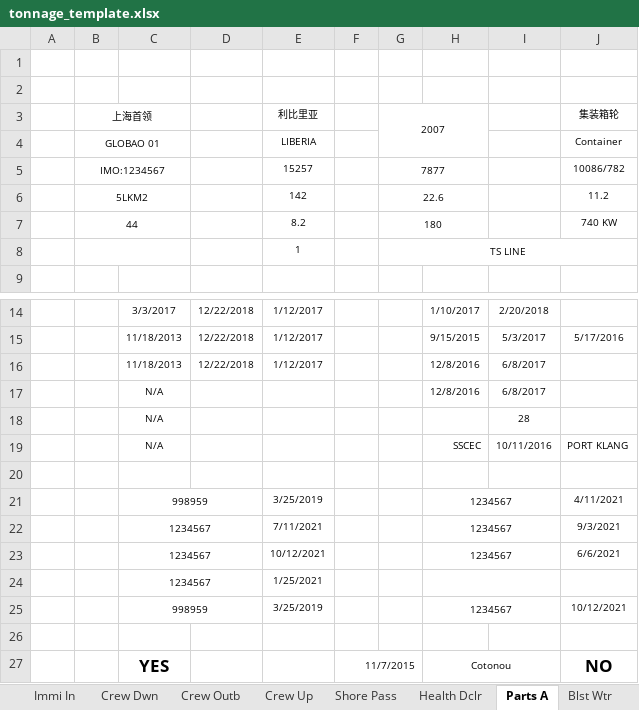
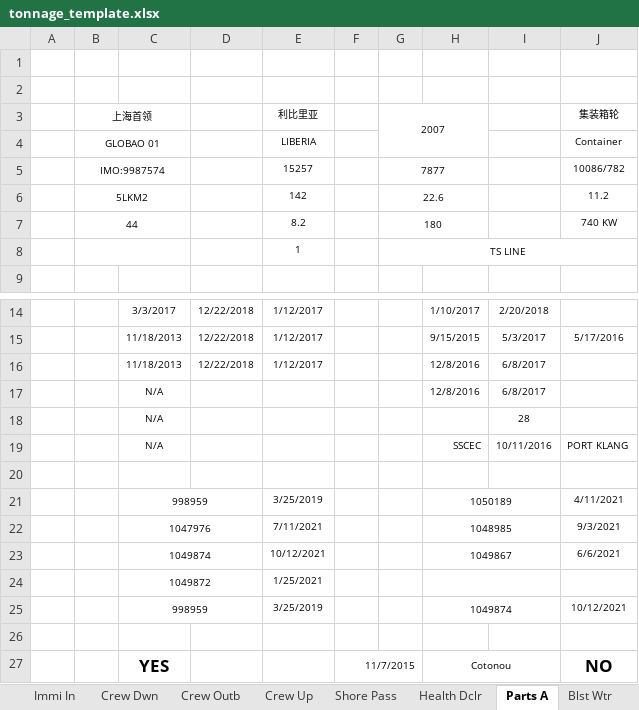
Before and after one commit to kshskennys-ui/ship-agency-forms, an Excel workbook: templates/tonnage_template.xlsx, sheet Parts A, drawn as a sheet; only a part is shown, gaps mark what is left out; values as stored, in another font and other column widths than the file's, no borders; conditional formats not drawn; the diff names each change by its address in the sheet, - before the commit and + after, or states it on an @@ line.

```diff
--- a/templates/tonnage_template.xlsx (sheet Parts A)
+++ b/templates/tonnage_template.xlsx (sheet Parts A)
-B5 (上海首领): IMO:1234567
+B5 (上海首领): IMO:9987574
-H21: 1234567
+H21: 1050189
-C22: 1234567
+C22: 1047976
-H22: 1234567
+H22: 1048985
-C23: 1234567
+C23: 1049874
-H23: 1234567
+H23: 1049867
-C24: 1234567
+C24: 1049872
-H25: 1234567
+H25: 1049874
```
Also changed, not shown: sheet IMO Crew Outb, sheet Crew Outb, sheet IMO Crew Inb, sheet Crew Inb, sheet Immi In, sheet Pre Immi, 21 more sheets, formulas that keep their value, hidden cells, templates/border_inspection_procedures_template.xlsx, templates/health_declaration_template.xlsx, 9 other files.
